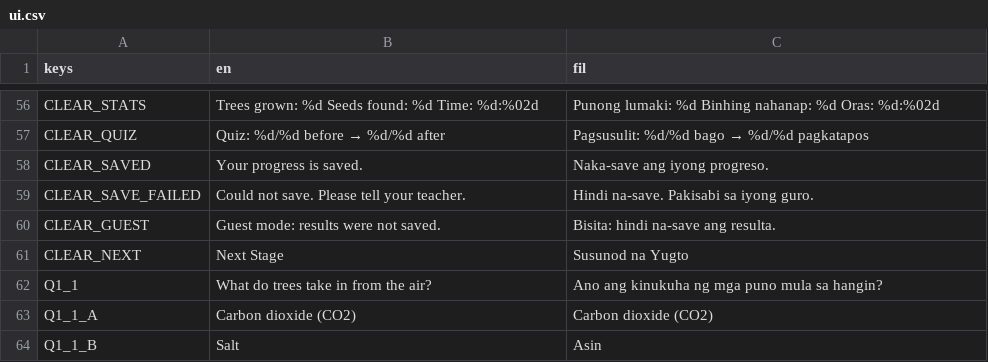
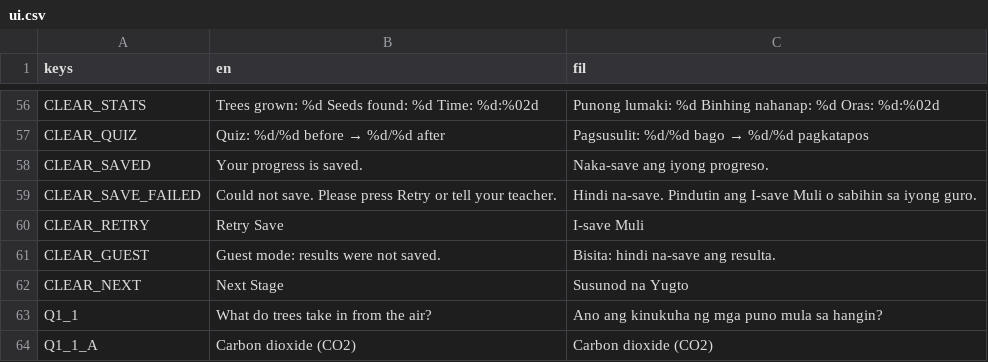
Before and after one commit to mvwest1/IT-12---The-Last-Forest, a CSV file: the_last_forest/data/translations/ui.csv, drawn as a sheet; only a part is shown, gaps mark what is left out; the shorter side is filled out with more unchanged rows.

Commit message:
Snapshot: transactional saves, attempt IDs, save retry, release smoke test (v0.1.1) before mobile production pass

```diff
--- a/the_last_forest/data/translations/ui.csv
+++ b/the_last_forest/data/translations/ui.csv
@@ -58,3 +58,4 @@ CLEAR_QUIZ,Quiz: %d/%d before  →  %d/%d after,Pagsusulit: %d/%d bago  →  %d/
 CLEAR_SAVED,Your progress is saved.,Naka-save ang iyong progreso.
-CLEAR_SAVE_FAILED,Could not save. Please tell your teacher.,Hindi na-save. Pakisabi sa iyong guro.
+CLEAR_SAVE_FAILED,Could not save. Please press Retry or tell your teacher.,Hindi na-save. Pindutin ang I-save Muli o sabihin sa iyong guro.
+CLEAR_RETRY,Retry Save,I-save Muli
 CLEAR_GUEST,Guest mode: results were not saved.,Bisita: hindi na-save ang resulta.
```
Also changed, not shown: 18 other files.
